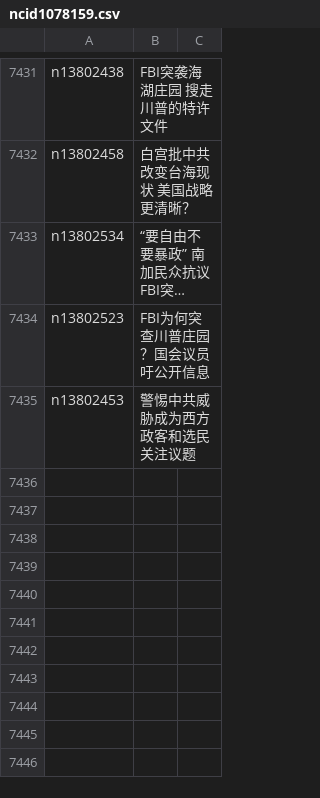
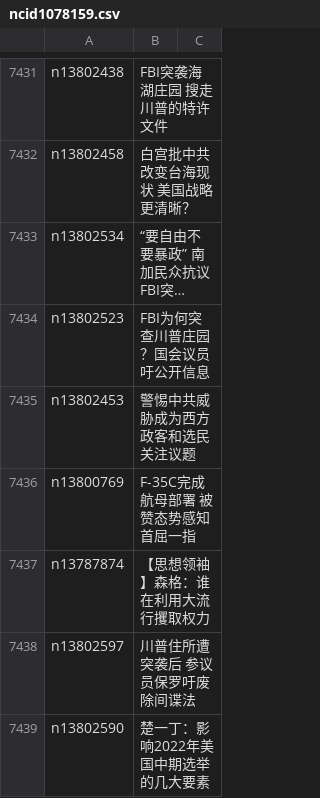
Before and after one commit to easy2view/epoch-news, a CSV file: indexes/ncid1078159.csv, drawn as a sheet; only a part is shown, gaps mark what is left out; long unchanged cells end in ….

```diff
--- a/indexes/ncid1078159.csv
+++ b/indexes/ncid1078159.csv
@@ -7435 +7435,5 @@ n13802523,FBI为何突查川普庄园？国会议员吁公开信息
 n13802453,警惕中共威胁成为西方政客和选民关注议题
+n13800769,F-35C完成航母部署 被赞态势感知首屈一指
+n13787874,【思想领袖】森格：谁在利用大流行攫取权力
+n13802597,川普住所遭突袭后 参议员保罗吁废除间谍法
+n13802590,楚一丁：影响2022年美国中期选举的几大要素
```
Also changed, not shown: indexes/ncid277.csv, indexes/ncid280.csv, 31 other files.
